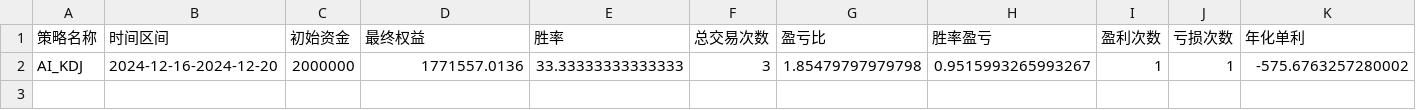
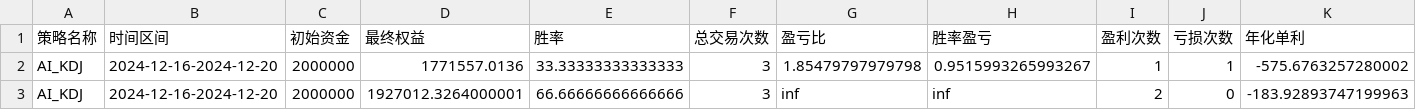
Before and after one commit to Qmacd/ai-quant-backtest, a CSV file: backtest_results/策略测试结果.csv, drawn as a sheet; only a part is shown; rows hold the shown columns only; the diff names each change by its address in the sheet, - before the commit and + after, or states it on an @@ line.

```diff
--- a/backtest_results/策略测试结果.csv
+++ b/backtest_results/策略测试结果.csv
+row 3: AI_KDJ | 2024-12-16-2024-12-20 | 2000000 | 1927012.3264000001 | 66.66666666666666 | 3 | inf | inf | 2 | 0 | -183.92893747199963
```
Also changed, not shown: backtest_results/AI_KDJ_signal_table.csv, backtest_results/signal_info.csv, 6 other files.
